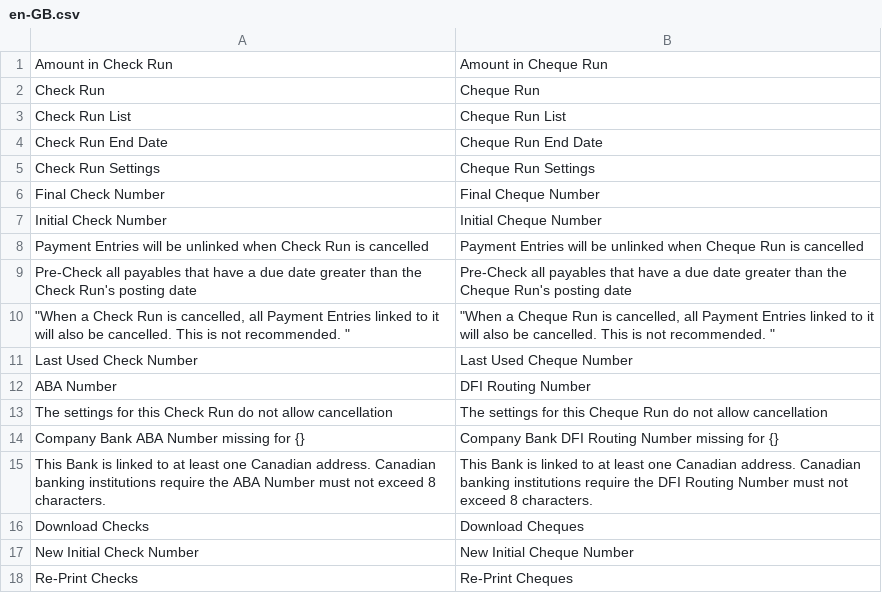
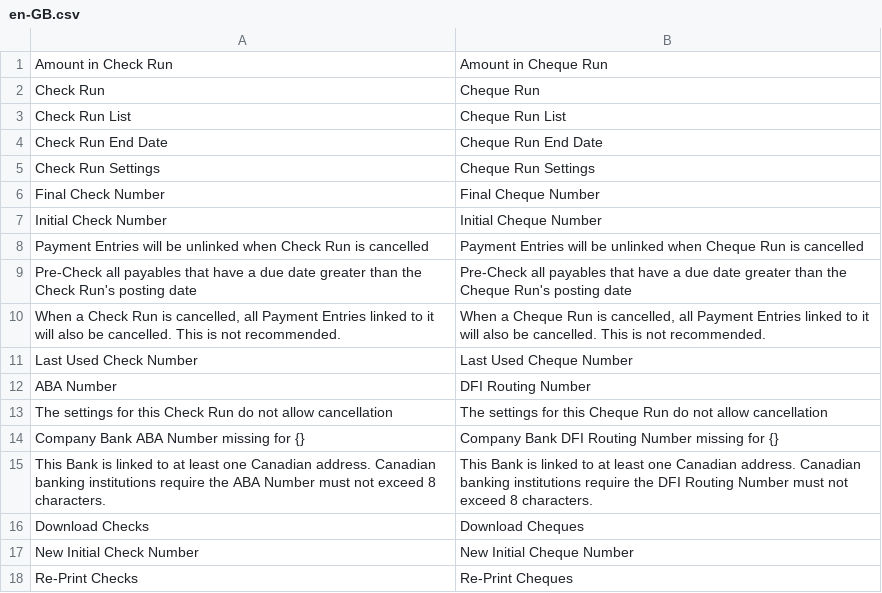
Before and after one commit to agritheory/check_run, a CSV file: check_run/translations/en-GB.csv, drawn as a sheet; the diff names each change by its address in the sheet, - before the commit and + after, or states it on an @@ line.

Commit message:
fix: broken translation string in csv (#122)

```diff
--- a/check_run/translations/en-GB.csv
+++ b/check_run/translations/en-GB.csv
-A10: "When a Check Run is cancelled, all Payment Entries linked to it will also be cancelled. This is not recommended. "
+A10: When a Check Run is cancelled, all Payment Entries linked to it will also be cancelled. This is not recommended.
-B10: "When a Cheque Run is cancelled, all Payment Entries linked to it will also be cancelled. This is not recommended. "
+B10: When a Cheque Run is cancelled, all Payment Entries linked to it will also be cancelled. This is not recommended.
```
Also changed, not shown: 1 other file.
